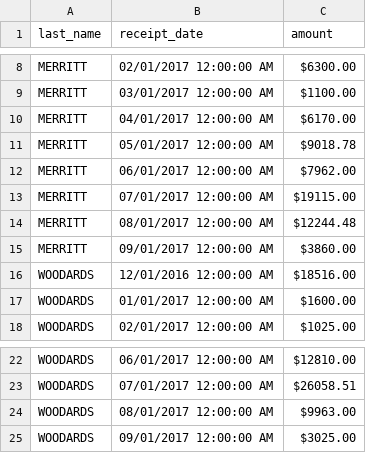
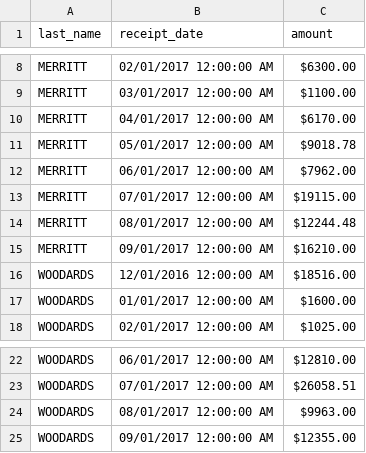
Before and after one commit to izenmania/d3-tacoma-mayor, a CSV file: data/monthly.csv, drawn as a sheet; only a part is shown, gaps mark what is left out.

Commit message:
Update data, add notes.

```diff
--- a/data/monthly.csv
+++ b/data/monthly.csv
@@ -14,3 +14,3 @@ MERRITT,07/01/2017 12:00:00 AM,$19115.00
 MERRITT,08/01/2017 12:00:00 AM,$12244.48
-MERRITT,09/01/2017 12:00:00 AM,$3860.00
+MERRITT,09/01/2017 12:00:00 AM,$16210.00
 WOODARDS,12/01/2016 12:00:00 AM,$18516.00
@@ -24,2 +24,2 @@ WOODARDS,07/01/2017 12:00:00 AM,$26058.51
 WOODARDS,08/01/2017 12:00:00 AM,$9963.00
-WOODARDS,09/01/2017 12:00:00 AM,$3025.00
+WOODARDS,09/01/2017 12:00:00 AM,$12355.00
```
Also changed, not shown: 2 other files.
